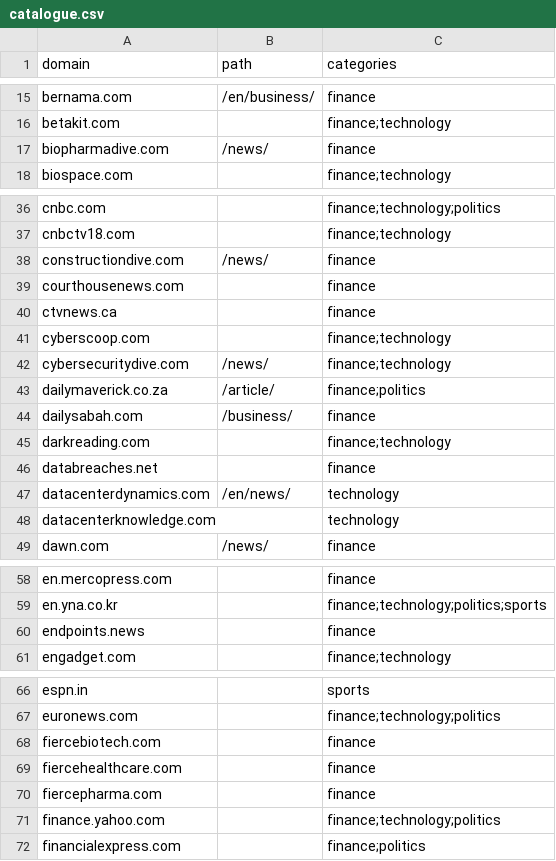
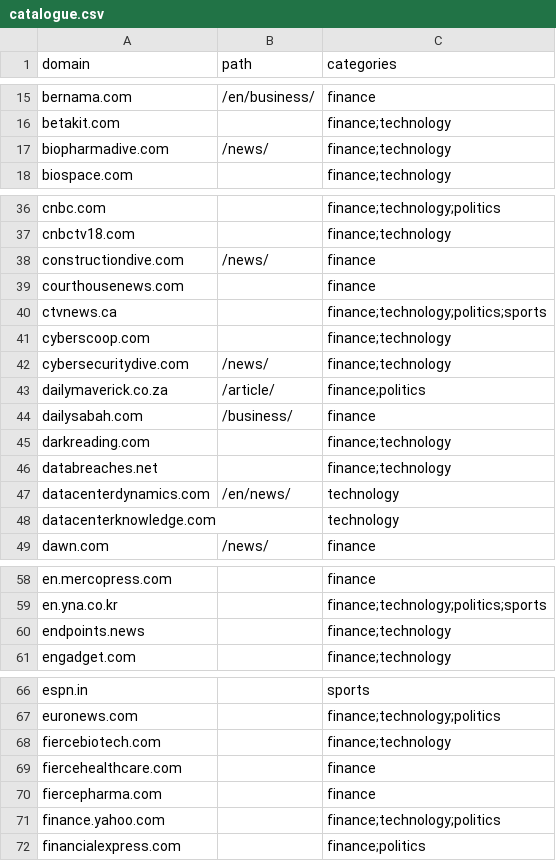
Before and after one commit to Team-Rizzo/alpharidge-ai-api, a CSV file: app/data/catalogue.csv, drawn as a sheet; only a part is shown, gaps mark what is left out; the diff covers the shown part only.

```diff
--- a/app/data/catalogue.csv
+++ b/app/data/catalogue.csv
@@ -16,3 +16,3 @@ bernama.com,/en/business/,finance
 betakit.com,,finance;technology
-biopharmadive.com,/news/,finance
+biopharmadive.com,/news/,finance;technology
 biospace.com,,finance;technology
@@ -39,3 +39,3 @@ constructiondive.com,/news/,finance
 courthousenews.com,,finance
-ctvnews.ca,,finance
+ctvnews.ca,,finance;technology;politics;sports
 cyberscoop.com,,finance;technology
@@ -45,3 +45,3 @@ dailysabah.com,/business/,finance
 darkreading.com,,finance;technology
-databreaches.net,,finance
+databreaches.net,,finance;technology
 datacenterdynamics.com,/en/news/,technology
@@ -59,3 +59,3 @@ en.mercopress.com,,finance
 en.yna.co.kr,,finance;technology;politics;sports
-endpoints.news,,finance
+endpoints.news,,finance;technology
 engadget.com,,finance;technology
@@ -67,3 +67,3 @@ espn.in,,sports
 euronews.com,,finance;technology;politics
-fiercebiotech.com,,finance
+fiercebiotech.com,,finance;technology
 fiercehealthcare.com,,finance
```
Also changed, not shown: 14 edited cells elsewhere in this file, 46 other files.
